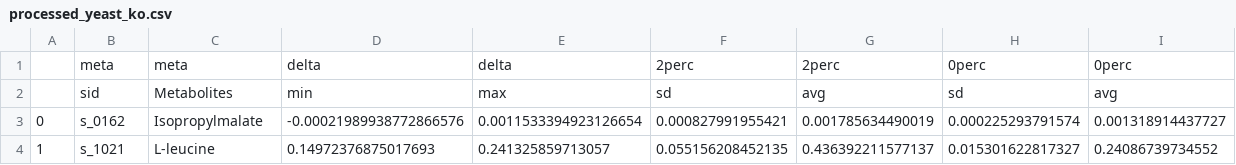
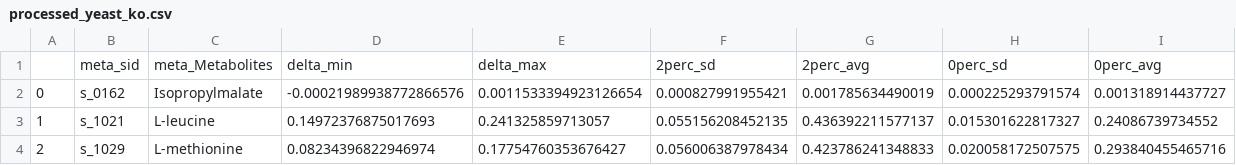
Before and after one commit to nonesk/kotoura-preprocess, a CSV file: processed_yeast_ko.csv, drawn as a sheet; only a part is shown; the shorter side is filled out with more unchanged rows; removed rows and columns are numbered as before the commit, all else as after; the diff names each change by its address in the sheet, - before the commit and + after, or states it on an @@ line.

```diff
--- a/processed_yeast_ko.csv
+++ b/processed_yeast_ko.csv
-row 1:  | meta | meta | delta | delta | 2perc | 2perc | 0perc | 0perc
-row 2:  | sid | Metabolites | min | max | sd | avg | sd | avg
+row 1:  | meta_sid | meta_Metabolites | delta_min | delta_max | 2perc_sd | 2perc_avg | 0perc_sd | 0perc_avg
```
Also changed, not shown: processed_yeast_wt.csv, 1 other file.
